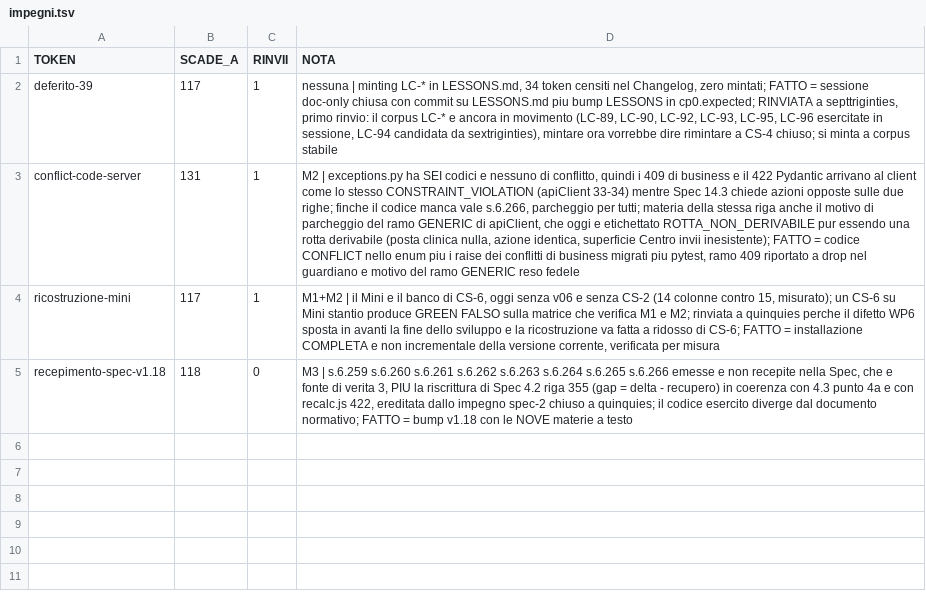
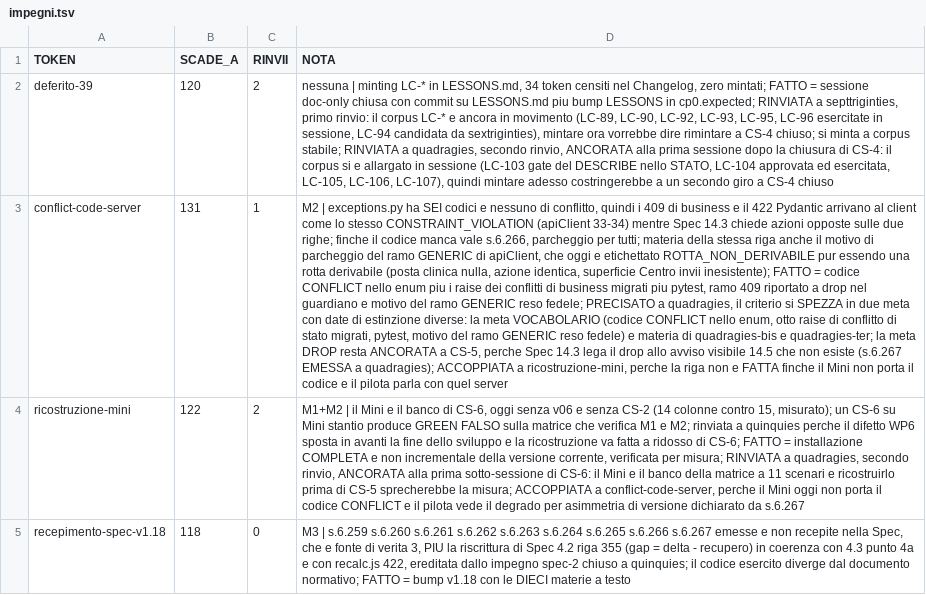
Before and after one commit to timegates-code/pharmatimer, a TSV file: scripts/impegni.tsv, drawn as a sheet; the diff names each change by its address in the sheet, - before the commit and + after, or states it on an @@ line.

Commit message:
quadragies GAMMA-1: rassegna impegni, due rinvii ancorati e quattro NOTE emendate
Rassegna di chiusura par.22.198-quadragies (punto 9 della Convenzione di
chiusura). Sessione di misura, ratifica e verbale, a ZERO codice di prodotto.

RINVIATE, entrambe ANCORATE (punto 10):
- ricostruzione-mini  SCADE_A 117 -> 122, RINVII 1 -> 2. Ancorata alla prima
  sotto-sessione di CS-6: il Mini e il banco della matrice a 11 scenari e
  ricostruirlo prima di CS-5 sprecherebbe la misura.
- deferito-39  SCADE_A 117 -> 120, RINVII 1 -> 2. Ancorata alla prima sessione
  dopo la chiusura di CS-4: il corpus LC-* si e allargato in sessione
  (LC-103, LC-104 approvata ed esercitata, LC-105, LC-106, LC-107), quindi
  mintare adesso costringerebbe a un secondo giro a CS-4 chiuso.

IN CORSA, con NOTA emendata:
- conflict-code-server: criterio di FATTO SPEZZATO in due meta con date di
  estinzione diverse. La meta vocabolario (codice CONFLICT nello enum, otto
  raise di conflitto di stato migrati, pytest, motivo del ramo GENERIC reso
  fedele) e materia di quadragies-bis e quadragies-ter; la meta DROP resta
  ANCORATA a CS-5, perche Spec 14.3 lega il drop allo avviso visibile 14.5
  che non esiste (s.6.267 EMESSA a quadragies). Accoppiata a
  ricostruzione-mini: la riga non e FATTA finche il Mini non porta il codice,
  perche il pilota parla con quel server.
- recepimento-spec-v1.18: materie da NOVE a DIECI, con s.6.267 a testo.

Casi negativi dichiarati (punto 9): nessun impegno nuovo registrato = VERO;
nessuna riga rimossa = VERO.

Patcher content-anchored idempotente. Gate PRE a conteggio 1 su sette anchor;
gate POST per-anchor con atteso DICHIARATO uno per uno (tre a 1 per LC-90 dove
old e sottostringa di new, quattro a 0); self-check strutturale sui valori
PARSATI e non sul testo (LC-93); rollback dal backup su gate POST rosso.
Collaudo in sandbox su sagoma provata FEDELE PER IMPRONTA, md5 identico al
file reale: cinque rami esercitati -- file assente, applicazione vergine,
Run2 no-op byte-identico, rollback byte-identico al PRE su guasto indotto con
controprova del patcher sano, DRIFT su file patchato a meta fermato senza
scrittura.

md5 scripts/impegni.tsv: ef3331d1 -> 6a489952, identico a quello misurato in
sandbox prima della consegna.

```diff
--- a/scripts/impegni.tsv
+++ b/scripts/impegni.tsv
-B2 (SCADE_A): 117
+B2 (SCADE_A): 120
-C2 (RINVII): 1
+C2 (RINVII): 2
-D2 (NOTA): …a corpus stabile
+D2 (NOTA): …a corpus stabile; RINVIATA a quadragies, secondo rinvio, ANCORATA alla prima sessione dopo la chiusura di CS-4: il corpus si e allargato in sessione (LC-103 gate del DESCRIBE nello STATO, LC-104 approvata ed esercitata, LC-105, LC-106, LC-107), quindi mintare adesso costringerebbe a un secondo giro a CS-4 chiuso
-D3 (NOTA): …GENERIC reso fedele
+D3 (NOTA): …GENERIC reso fedele; PRECISATO a quadragies, il criterio si SPEZZA in due meta con date di estinzione diverse: la meta VOCABOLARIO (codice CONFLICT nello enum, otto raise di conflitto di stato migrati, pytest, motivo del ramo GENERIC reso fedele) e materia di quadragies-bis e quadragies-ter; la meta DROP resta ANCORATA a CS-5, perche Spec 14.3 lega il drop allo avviso visibile 14.5 che non esiste (s.6.267 EMESSA a quadragies); ACCOPPIATA a ricostruzione-mini, perche la riga non e FATTA finche il Mini non porta il codice e il pilota parla con quel server
-B4 (SCADE_A): 117
+B4 (SCADE_A): 122
-C4 (RINVII): 1
+C4 (RINVII): 2
-D4 (NOTA): …verificata per misura
+D4 (NOTA): …verificata per misura; RINVIATA a quadragies, secondo rinvio, ANCORATA alla prima sotto-sessione di CS-6: il Mini e il banco della matrice a 11 scenari e ricostruirlo prima di CS-5 sprecherebbe la misura; ACCOPPIATA a conflict-code-server, perche il Mini oggi non porta il codice CONFLICT e il pilota vede il degrado per asimmetria di versione dichiarato da s.6.267
-D5 (NOTA): …s.6.265 s.6.266 emesse e non recepite nella Spec, che e fonte di verita 3, PIU la riscrittura di Spec 4.2 riga 355 (gap = delta - recupero) in coerenza con 4.3 punto 4a e con recalc.js 422, ereditata dallo impegno spec-2 chiuso a quinquies; il codice esercito diverge dal documento normativo; FATTO = bump v1.18 con le NOVE materie a…
+D5 (NOTA): …s.6.265 s.6.266 s.6.267 emesse e non recepite nella Spec, che e fonte di verita 3, PIU la riscrittura di Spec 4.2 riga 355 (gap = delta - recupero) in coerenza con 4.3 punto 4a e con recalc.js 422, ereditata dallo impegno spec-2 chiuso a quinquies; il codice esercito diverge dal documento normativo; FATTO = bump v1.18 con le DIECI materie a…
```
